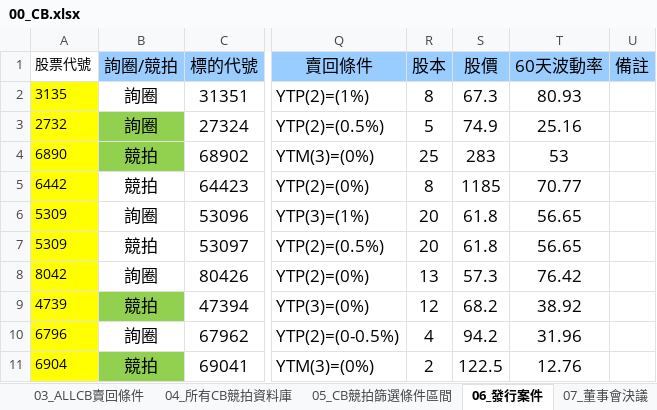
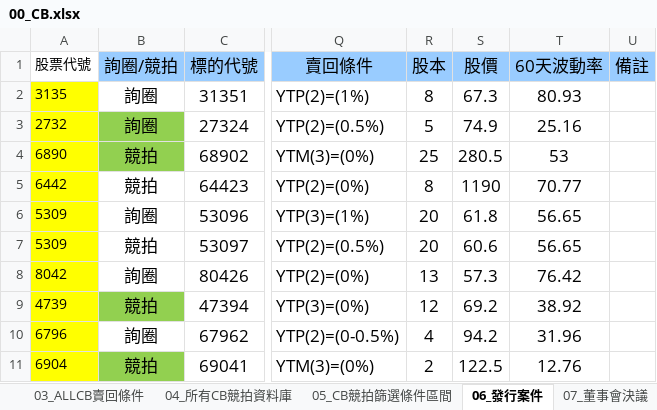
Before and after one commit to rexdashu168/reporttest, an Excel workbook: 00_CB.xlsx, sheet 06_發行案件, drawn as a sheet; only a part is shown, gaps mark what is left out; values as stored, in another font and other column widths than the file's, no borders; the diff names each change by its address in the sheet, - before the commit and + after, or states it on an @@ line.

Commit message:
Add files via upload

```diff
--- a/00_CB.xlsx (sheet 06_發行案件)
+++ b/00_CB.xlsx (sheet 06_發行案件)
-S4 (股價): 283
+S4 (股價): 280.5
-S5 (股價): 1185
+S5 (股價): 1190
-S7 (股價): 61.8
+S7 (股價): 60.6
-S9 (股價): 68.2
+S9 (股價): 69.2
```
